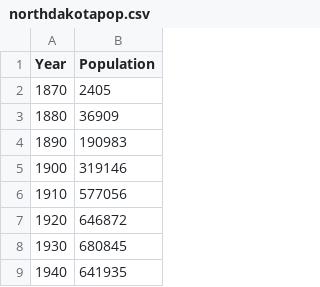
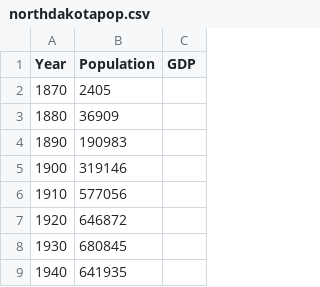
Before and after one commit to knoebber/industry-vs-population, a CSV file: data/northdakotapop.csv, drawn as a sheet; only a part is shown; the diff names each change by its address in the sheet, - before the commit and + after, or states it on an @@ line.

Commit message:
Update northdakotapop.csv

```diff
--- a/data/northdakotapop.csv
+++ b/data/northdakotapop.csv
+column C (GDP), empty
```
